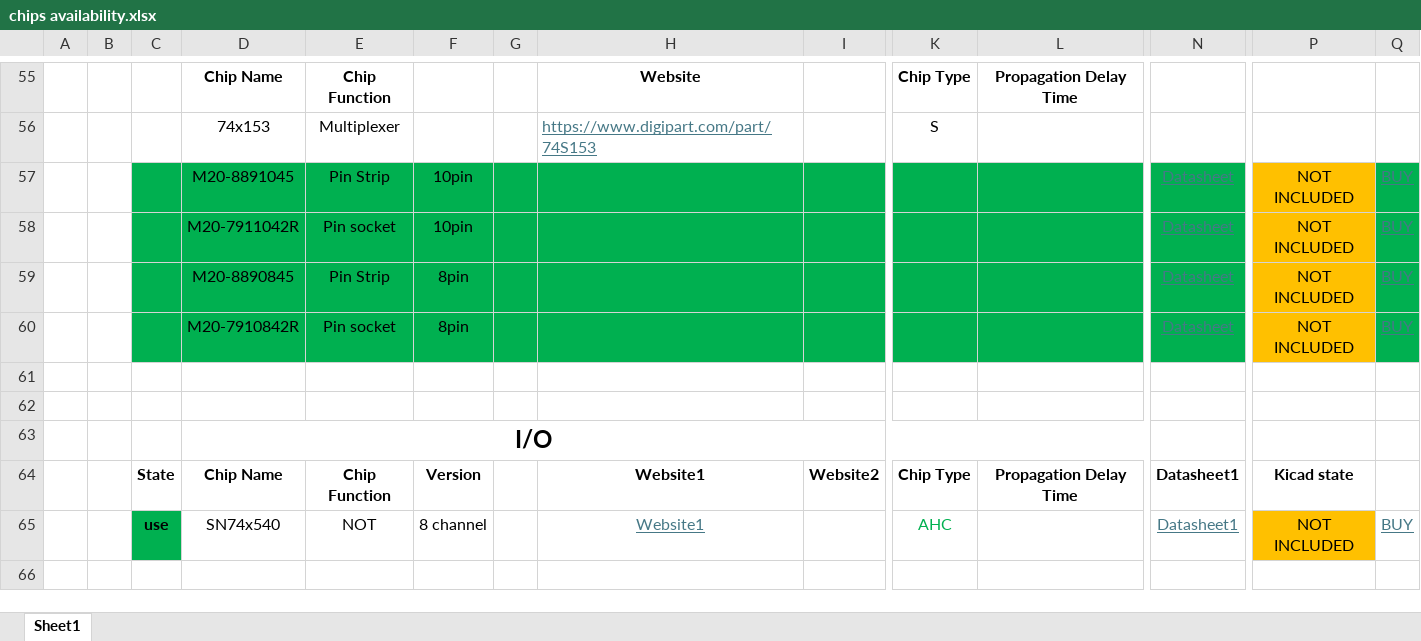
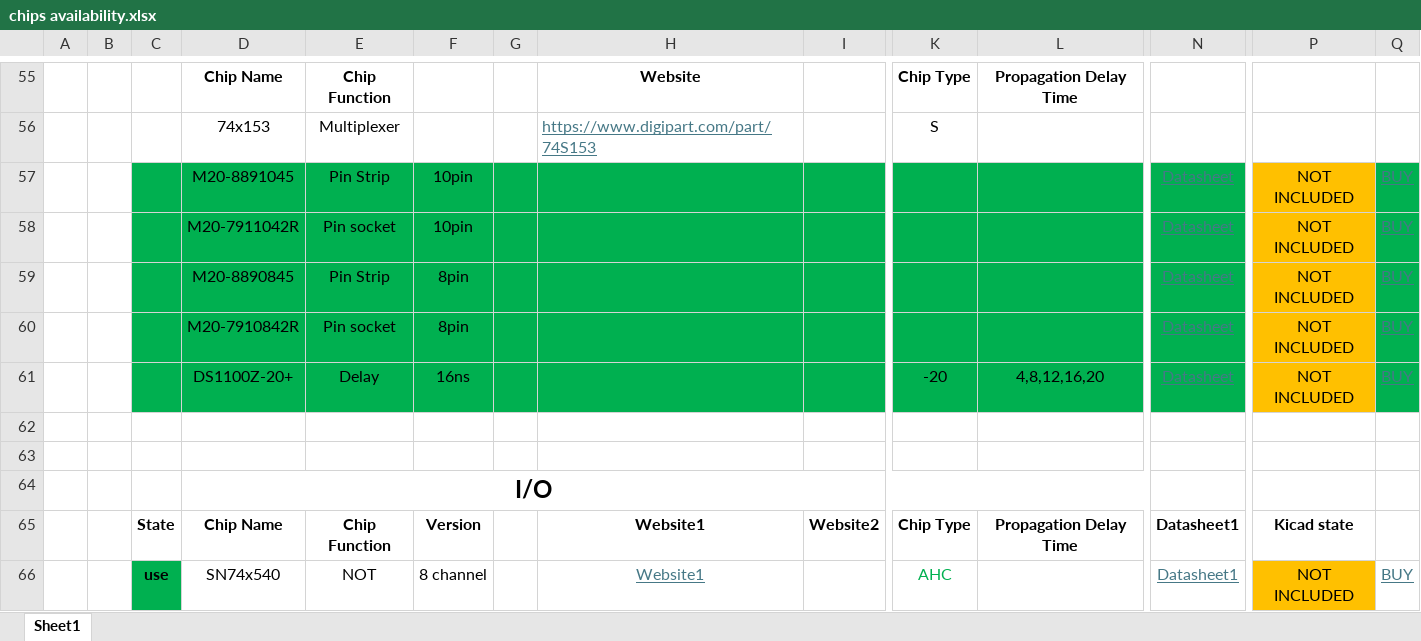
Before and after one commit to SSCsimsi/8Bit_Computer, an Excel workbook: 8Bit Computer ver2.0/excel/chips availability.xlsx, sheet Sheet1, drawn as a sheet; only a part is shown, gaps mark what is left out; the shorter side is filled out with more unchanged rows; values as stored, in another font and other column widths than the file's, no borders; charts and pictures not drawn; rows hold the shown columns only; the diff names each change by its address in the sheet, - before the commit and + after, or states it on an @@ line.

Commit message:
Kicad,parts
Kicad:
worked on Flash memory
began RAM
parts:
added Delay Chip for Flash

```diff
--- a/8Bit Computer ver2.0/excel/chips availability.xlsx (sheet Sheet1)
+++ b/8Bit Computer ver2.0/excel/chips availability.xlsx (sheet Sheet1)
+row 61:  |  |  | DS1100Z-20+ | Delay | 16ns |  |  |  | -20 | 4,8,12,16,20 | Datasheet | NOT INCLUDED | BUY
```
Also changed, not shown: charts or pictures, 8 other files.
